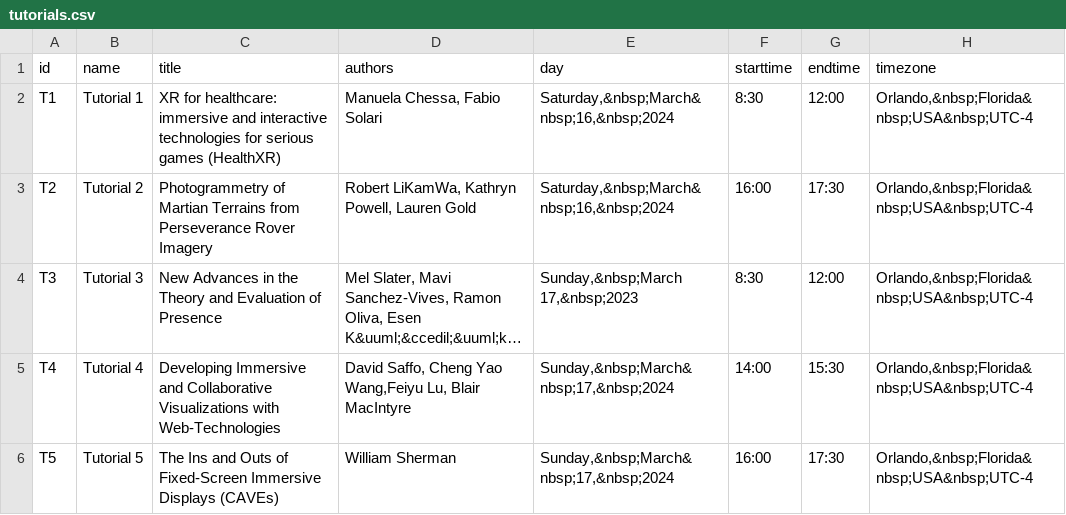
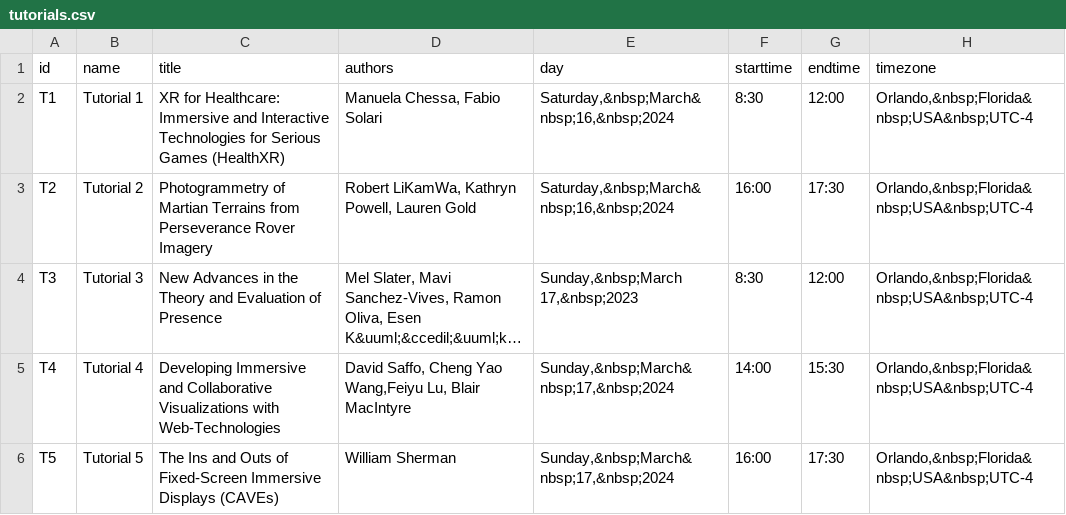
Before and after one commit to ieeevr/2024-test, a CSV file: _data/tutorials.csv, drawn as a sheet; only a part is shown; long unchanged cells end in …; the diff names each change by its address in the sheet, - before the commit and + after, or states it on an @@ line.

Commit message:
Update tutorials.csv

```diff
--- a/_data/tutorials.csv
+++ b/_data/tutorials.csv
-C2 (title): XR for healthcare: immersive and interactive technologies for serious games (HealthXR)
+C2 (title): XR for Healthcare: Immersive and Interactive Technologies for Serious Games (HealthXR)
```
